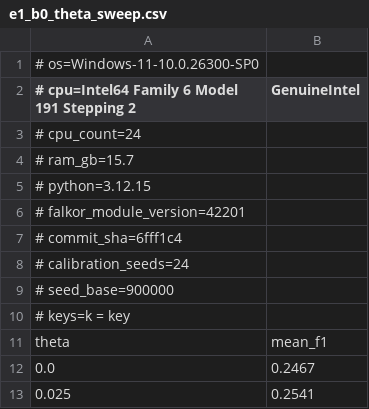
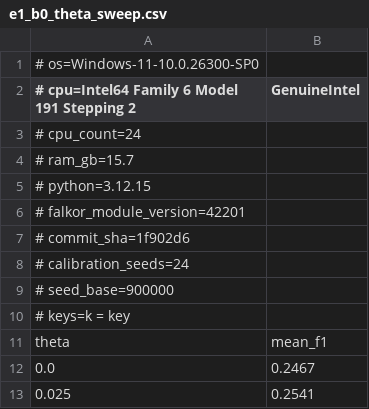
Before and after one commit to Vedant817/pedigree, a CSV file: evals/results/e1_b0_theta_sweep.csv, drawn as a sheet; only a part is shown.

```diff
--- a/evals/results/e1_b0_theta_sweep.csv
+++ b/evals/results/e1_b0_theta_sweep.csv
@@ -6,3 +6,3 @@
 # falkor_module_version=42201
-# commit_sha=6fff1c4
+# commit_sha=1f902d6
 # calibration_seeds=24
```
Also changed, not shown: evals/results/e2_capture.csv, 16 other files.
